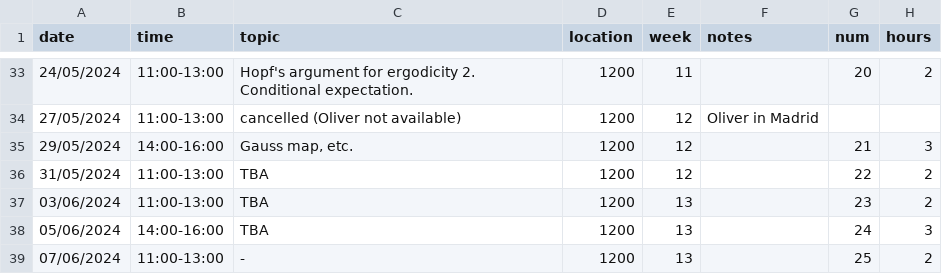
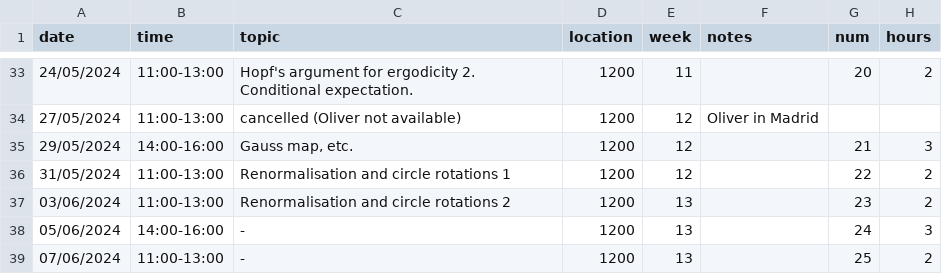
Before and after one commit to oliver-butterley/DS-intro, a CSV file: data/diary.csv, drawn as a sheet; only a part is shown, gaps mark what is left out.

Commit message:
schedule

```diff
--- a/data/diary.csv
+++ b/data/diary.csv
@@ -35,5 +35,5 @@ date,time,topic,location,week,notes,num,hours
 29/05/2024,14:00-16:00,"Gauss map, etc.",1200,12,,21,3
-31/05/2024,11:00-13:00,TBA,1200,12,,22,2
-03/06/2024,11:00-13:00,TBA,1200,13,,23,2
-05/06/2024,14:00-16:00,TBA,1200,13,,24,3
+31/05/2024,11:00-13:00,Renormalisation and circle rotations 1,1200,12,,22,2
+03/06/2024,11:00-13:00,Renormalisation and circle rotations 2,1200,13,,23,2
+05/06/2024,14:00-16:00,-,1200,13,,24,3
 07/06/2024,11:00-13:00,-,1200,13,,25,2
```
